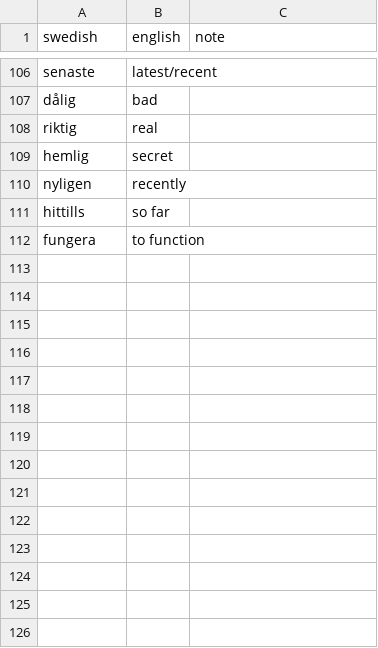
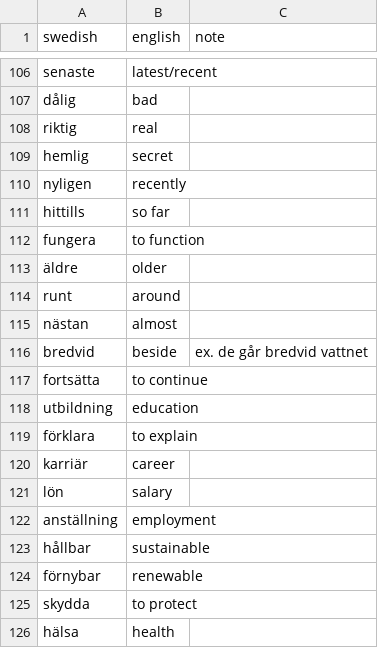
Before and after one commit to k64z/svenska, a CSV file: words_learning.csv, drawn as a sheet; only a part is shown, gaps mark what is left out.

Commit message:
Update words

```diff
--- a/words_learning.csv
+++ b/words_learning.csv
@@ -112 +112,15 @@ hittills,so far
 fungera,to function
+äldre,older
+runt,around
+nästan,almost
+bredvid,beside,ex. de går bredvid vattnet
+fortsätta,to continue
+utbildning,education
+förklara,to explain
+karriär,career
+lön,salary
+anställning,employment
+hållbar,sustainable
+förnybar,renewable
+skydda,to protect
+hälsa,health
```
Also changed, not shown: words_known.csv.
